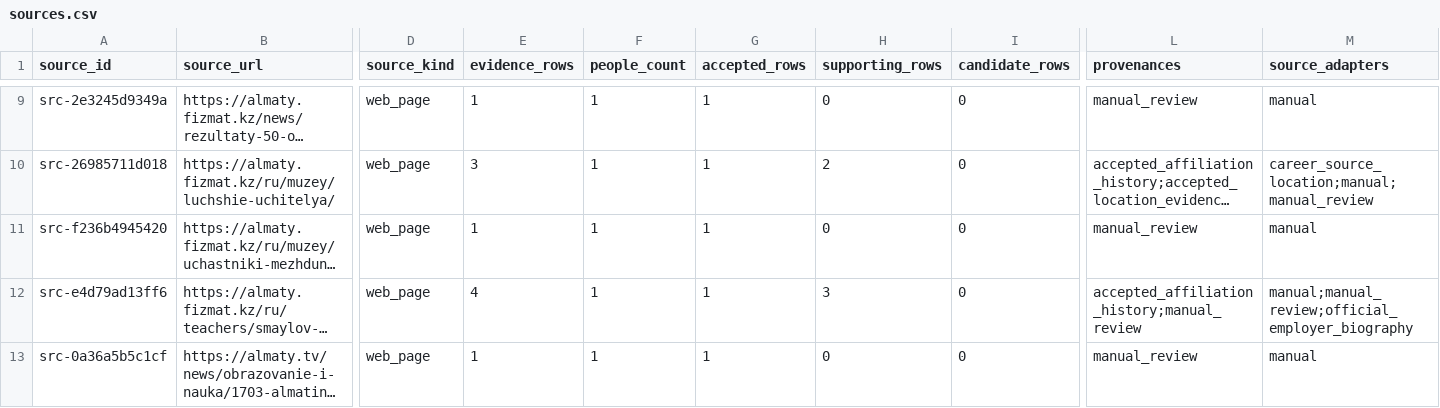
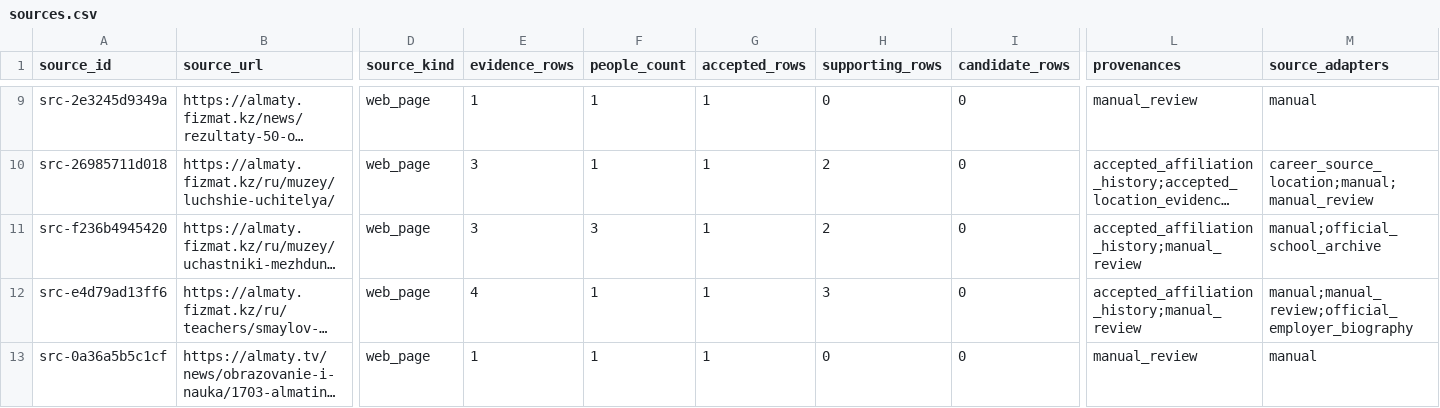
Before and after one commit to anpaure/kazakhstan-olympiad-outcomes, a CSV file: data/audit/sources.csv, drawn as a sheet; only a part is shown, gaps mark what is left out; long unchanged cells end in …; the diff covers the shown part only; the diff names each change by its address in the sheet, - before the commit and + after, or states it on an @@ line.

```diff
--- a/data/audit/sources.csv
+++ b/data/audit/sources.csv
-E11 (evidence_rows): 1
+E11 (evidence_rows): 3
-F11 (people_count): 1
+F11 (people_count): 3
-H11 (supporting_rows): 0
+H11 (supporting_rows): 2
-L11 (provenances): manual_review
+L11 (provenances): accepted_affiliation_history;manual_review
-M11 (source_adapters): manual
+M11 (source_adapters): manual;official_school_archive
```
Also changed, not shown: 1 added row and 8 edited cells elsewhere in this file, data/audit/people.csv, data/exa_linkedin_review_queue.csv, 28 other files.
